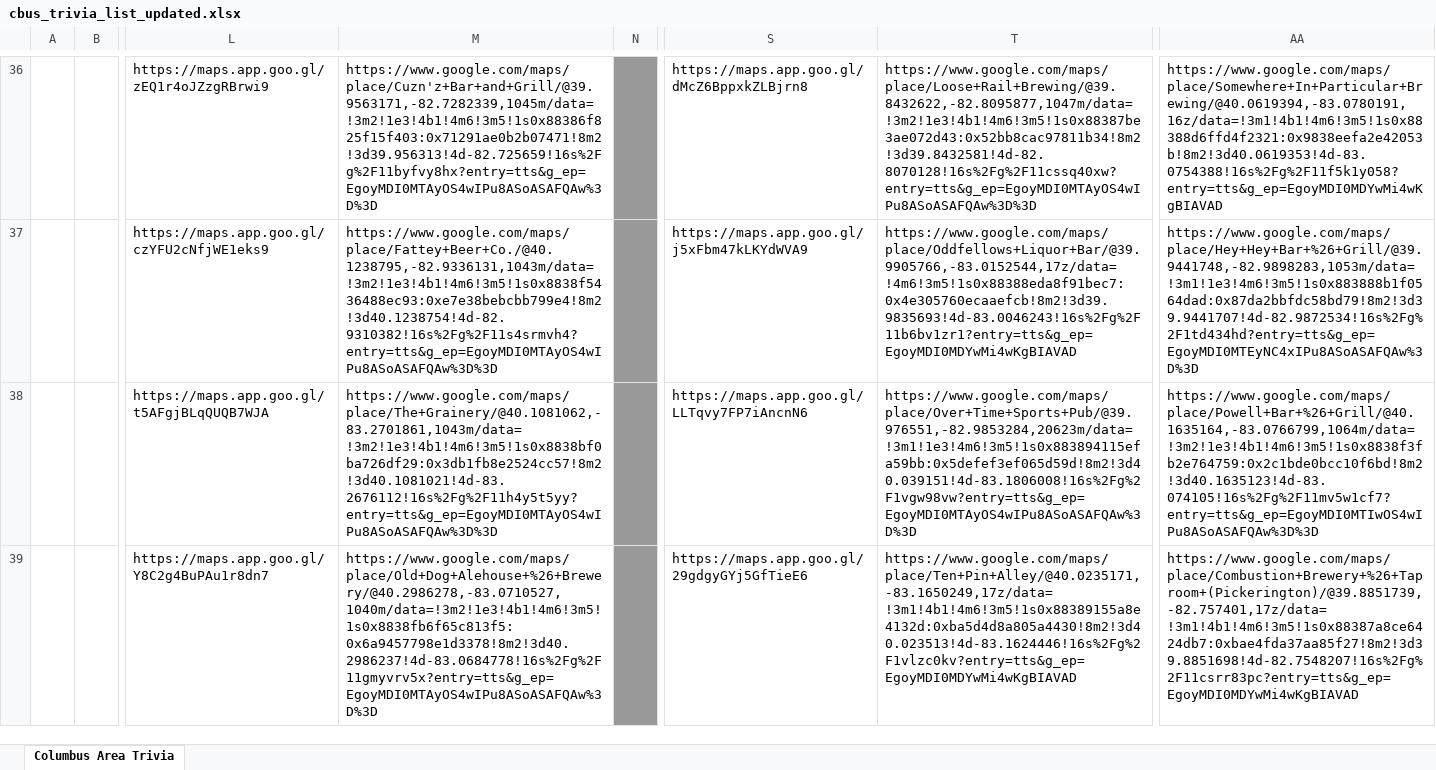
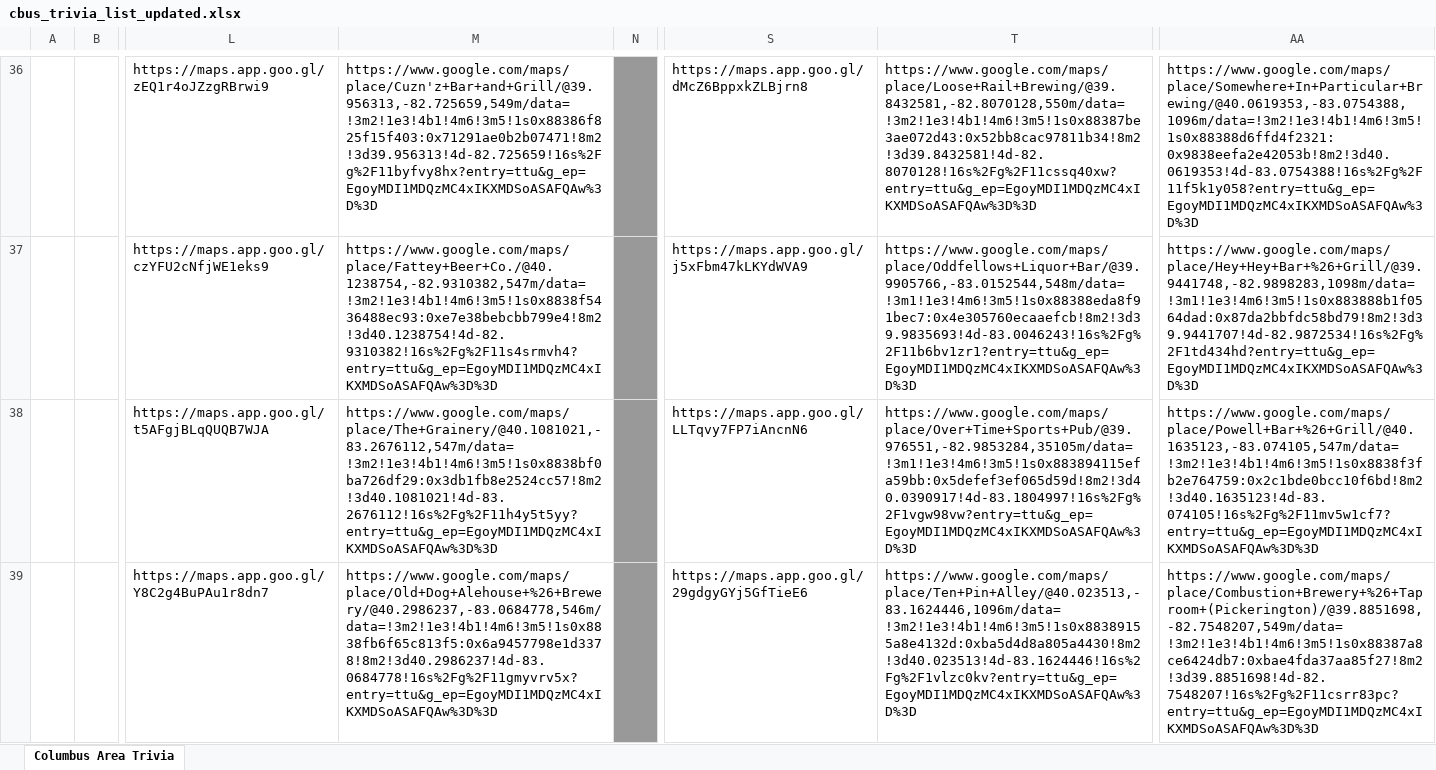
Before and after one commit to kmahaseth1/cbus-trivia-map, an Excel workbook: data/cbus_trivia_list_updated.xlsx, sheet Columbus Area Trivia, drawn as a sheet; only a part is shown, gaps mark what is left out; values as stored, in another font and other column widths than the file's, no borders; the diff covers the shown part only; the diff names each change by its address in the sheet, - before the commit and + after, or states it on an @@ line.

Commit message:
Increase the update_xl sleep time to 20 secondsm
Earlier sleep time of 2 seconds was not sufficient for the full URL to load thus the extracted coordinates were imprecise. Increasing the sleep time to 20 seconds gurantees that the exact exact coordinates extracted. 20 seconds is likely an overkill but the script only needs to be run once , so the additional delay is acceptable.

```diff
--- a/data/cbus_trivia_list_updated.xlsx (sheet Columbus Area Trivia)
+++ b/data/cbus_trivia_list_updated.xlsx (sheet Columbus Area Trivia)
-M36: https://www.google.com/maps/place/Cuzn'z+Bar+and+Grill/@39.9563171,-82.7282339,1045m/data=!3m2!1e3!4b1!4m6!3m5!1s0x88386f825f15f403:0x71291ae0b2b07471!8m2!3d39.956313!4d-82.725659!16s%2Fg%2F11byfvy8hx?entry=tts&g_ep=EgoyMDI0MTAyOS4wIPu8ASoASAFQAw%3D%3D
+M36: https://www.google.com/maps/place/Cuzn'z+Bar+and+Grill/@39.956313,-82.725659,549m/data=!3m2!1e3!4b1!4m6!3m5!1s0x88386f825f15f403:0x71291ae0b2b07471!8m2!3d39.956313!4d-82.725659!16s%2Fg%2F11byfvy8hx?entry=ttu&g_ep=EgoyMDI1MDQzMC4xIKXMDSoASAFQAw%3D%3D
-T36: https://www.google.com/maps/place/Loose+Rail+Brewing/@39.8432622,-82.8095877,1047m/data=!3m2!1e3!4b1!4m6!3m5!1s0x88387be3ae072d43:0x52bb8cac97811b34!8m2!3d39.8432581!4d-82.8070128!16s%2Fg%2F11cssq40xw?entry=tts&g_ep=EgoyMDI0MTAyOS4wIPu8ASoASAFQAw%3D%3D
+T36: https://www.google.com/maps/place/Loose+Rail+Brewing/@39.8432581,-82.8070128,550m/data=!3m2!1e3!4b1!4m6!3m5!1s0x88387be3ae072d43:0x52bb8cac97811b34!8m2!3d39.8432581!4d-82.8070128!16s%2Fg%2F11cssq40xw?entry=ttu&g_ep=EgoyMDI1MDQzMC4xIKXMDSoASAFQAw%3D%3D
-AA36: https://www.google.com/maps/place/Somewhere+In+Particular+Brewing/@40.0619394,-83.0780191,16z/data=!3m1!4b1!4m6!3m5!1s0x88388d6ffd4f2321:0x9838eefa2e42053b!8m2!3d40.0619353!4d-83.0754388!16s%2Fg%2F11f5k1y058?entry=tts&g_ep=EgoyMDI0MDYwMi4wKgBIAVAD
+AA36: https://www.google.com/maps/place/Somewhere+In+Particular+Brewing/@40.0619353,-83.0754388,1096m/data=!3m2!1e3!4b1!4m6!3m5!1s0x88388d6ffd4f2321:0x9838eefa2e42053b!8m2!3d40.0619353!4d-83.0754388!16s%2Fg%2F11f5k1y058?entry=ttu&g_ep=EgoyMDI1MDQzMC4xIKXMDSoASAFQAw%3D%3D
-M37: https://www.google.com/maps/place/Fattey+Beer+Co./@40.1238795,-82.9336131,1043m/data=!3m2!1e3!4b1!4m6!3m5!1s0x8838f5436488ec93:0xe7e38bebcbb799e4!8m2!3d40.1238754!4d-82.9310382!16s%2Fg%2F11s4srmvh4?entry=tts&g_ep=EgoyMDI0MTAyOS4wIPu8ASoASAFQAw%3D%3D
+M37: https://www.google.com/maps/place/Fattey+Beer+Co./@40.1238754,-82.9310382,547m/data=!3m2!1e3!4b1!4m6!3m5!1s0x8838f5436488ec93:0xe7e38bebcbb799e4!8m2!3d40.1238754!4d-82.9310382!16s%2Fg%2F11s4srmvh4?entry=ttu&g_ep=EgoyMDI1MDQzMC4xIKXMDSoASAFQAw%3D%3D
-T37: https://www.google.com/maps/place/Oddfellows+Liquor+Bar/@39.9905766,-83.0152544,17z/data=!4m6!3m5!1s0x88388eda8f91bec7:0x4e305760ecaaefcb!8m2!3d39.9835693!4d-83.0046243!16s%2Fg%2F11b6bv1zr1?entry=tts&g_ep=EgoyMDI0MDYwMi4wKgBIAVAD
+T37: https://www.google.com/maps/place/Oddfellows+Liquor+Bar/@39.9905766,-83.0152544,548m/data=!3m1!1e3!4m6!3m5!1s0x88388eda8f91bec7:0x4e305760ecaaefcb!8m2!3d39.9835693!4d-83.0046243!16s%2Fg%2F11b6bv1zr1?entry=ttu&g_ep=EgoyMDI1MDQzMC4xIKXMDSoASAFQAw%3D%3D
-AA37: https://www.google.com/maps/place/Hey+Hey+Bar+%26+Grill/@39.9441748,-82.9898283,1053m/data=!3m1!1e3!4m6!3m5!1s0x883888b1f0564dad:0x87da2bbfdc58bd79!8m2!3d39.9441707!4d-82.9872534!16s%2Fg%2F1td434hd?entry=tts&g_ep=EgoyMDI0MTEyNC4xIPu8ASoASAFQAw%3D%3D
+AA37: https://www.google.com/maps/place/Hey+Hey+Bar+%26+Grill/@39.9441748,-82.9898283,1098m/data=!3m1!1e3!4m6!3m5!1s0x883888b1f0564dad:0x87da2bbfdc58bd79!8m2!3d39.9441707!4d-82.9872534!16s%2Fg%2F1td434hd?entry=ttu&g_ep=EgoyMDI1MDQzMC4xIKXMDSoASAFQAw%3D%3D
-M38: https://www.google.com/maps/place/The+Grainery/@40.1081062,-83.2701861,1043m/data=!3m2!1e3!4b1!4m6!3m5!1s0x8838bf0ba726df29:0x3db1fb8e2524cc57!8m2!3d40.1081021!4d-83.2676112!16s%2Fg%2F11h4y5t5yy?entry=tts&g_ep=EgoyMDI0MTAyOS4wIPu8ASoASAFQAw%3D%3D
+M38: https://www.google.com/maps/place/The+Grainery/@40.1081021,-83.2676112,547m/data=!3m2!1e3!4b1!4m6!3m5!1s0x8838bf0ba726df29:0x3db1fb8e2524cc57!8m2!3d40.1081021!4d-83.2676112!16s%2Fg%2F11h4y5t5yy?entry=ttu&g_ep=EgoyMDI1MDQzMC4xIKXMDSoASAFQAw%3D%3D
-T38: https://www.google.com/maps/place/Over+Time+Sports+Pub/@39.976551,-82.9853284,20623m/data=!3m1!1e3!4m6!3m5!1s0x883894115efa59bb:0x5defef3ef065d59d!8m2!3d40.039151!4d-83.1806008!16s%2Fg%2F1vgw98vw?entry=tts&g_ep=EgoyMDI0MTAyOS4wIPu8ASoASAFQAw%3D%3D
+T38: https://www.google.com/maps/place/Over+Time+Sports+Pub/@39.976551,-82.9853284,35105m/data=!3m1!1e3!4m6!3m5!1s0x883894115efa59bb:0x5defef3ef065d59d!8m2!3d40.0390917!4d-83.1804997!16s%2Fg%2F1vgw98vw?entry=ttu&g_ep=EgoyMDI1MDQzMC4xIKXMDSoASAFQAw%3D%3D
-AA38: https://www.google.com/maps/place/Powell+Bar+%26+Grill/@40.1635164,-83.0766799,1064m/data=!3m2!1e3!4b1!4m6!3m5!1s0x8838f3fb2e764759:0x2c1bde0bcc10f6bd!8m2!3d40.1635123!4d-83.074105!16s%2Fg%2F11mv5w1cf7?entry=tts&g_ep=EgoyMDI0MTIwOS4wIPu8ASoASAFQAw%3D%3D
+AA38: https://www.google.com/maps/place/Powell+Bar+%26+Grill/@40.1635123,-83.074105,547m/data=!3m2!1e3!4b1!4m6!3m5!1s0x8838f3fb2e764759:0x2c1bde0bcc10f6bd!8m2!3d40.1635123!4d-83.074105!16s%2Fg%2F11mv5w1cf7?entry=ttu&g_ep=EgoyMDI1MDQzMC4xIKXMDSoASAFQAw%3D%3D
-M39: https://www.google.com/maps/place/Old+Dog+Alehouse+%26+Brewery/@40.2986278,-83.0710527,1040m/data=!3m2!1e3!4b1!4m6!3m5!1s0x8838fb6f65c813f5:0x6a9457798e1d3378!8m2!3d40.2986237!4d-83.0684778!16s%2Fg%2F11gmyvrv5x?entry=tts&g_ep=EgoyMDI0MTAyOS4wIPu8ASoASAFQAw%3D%3D
+M39: https://www.google.com/maps/place/Old+Dog+Alehouse+%26+Brewery/@40.2986237,-83.0684778,546m/data=!3m2!1e3!4b1!4m6!3m5!1s0x8838fb6f65c813f5:0x6a9457798e1d3378!8m2!3d40.2986237!4d-83.0684778!16s%2Fg%2F11gmyvrv5x?entry=ttu&g_ep=EgoyMDI1MDQzMC4xIKXMDSoASAFQAw%3D%3D
-T39: https://www.google.com/maps/place/Ten+Pin+Alley/@40.0235171,-83.1650249,17z/data=!3m1!4b1!4m6!3m5!1s0x88389155a8e4132d:0xba5d4d8a805a4430!8m2!3d40.023513!4d-83.1624446!16s%2Fg%2F1vlzc0kv?entry=tts&g_ep=EgoyMDI0MDYwMi4wKgBIAVAD
+T39: https://www.google.com/maps/place/Ten+Pin+Alley/@40.023513,-83.1624446,1096m/data=!3m2!1e3!4b1!4m6!3m5!1s0x88389155a8e4132d:0xba5d4d8a805a4430!8m2!3d40.023513!4d-83.1624446!16s%2Fg%2F1vlzc0kv?entry=ttu&g_ep=EgoyMDI1MDQzMC4xIKXMDSoASAFQAw%3D%3D
-AA39: https://www.google.com/maps/place/Combustion+Brewery+%26+Taproom+(Pickerington)/@39.8851739,-82.757401,17z/data=!3m1!4b1!4m6!3m5!1s0x88387a8ce6424db7:0xbae4fda37aa85f27!8m2!3d39.8851698!4d-82.7548207!16s%2Fg%2F11csrr83pc?entry=tts&g_ep=EgoyMDI0MDYwMi4wKgBIAVAD
+AA39: https://www.google.com/maps/place/Combustion+Brewery+%26+Taproom+(Pickerington)/@39.8851698,-82.7548207,549m/data=!3m2!1e3!4b1!4m6!3m5!1s0x88387a8ce6424db7:0xbae4fda37aa85f27!8m2!3d39.8851698!4d-82.7548207!16s%2Fg%2F11csrr83pc?entry=ttu&g_ep=EgoyMDI1MDQzMC4xIKXMDSoASAFQAw%3D%3D
```
Also changed, not shown: 169 edited cells elsewhere in this sheet, 2 other files.
